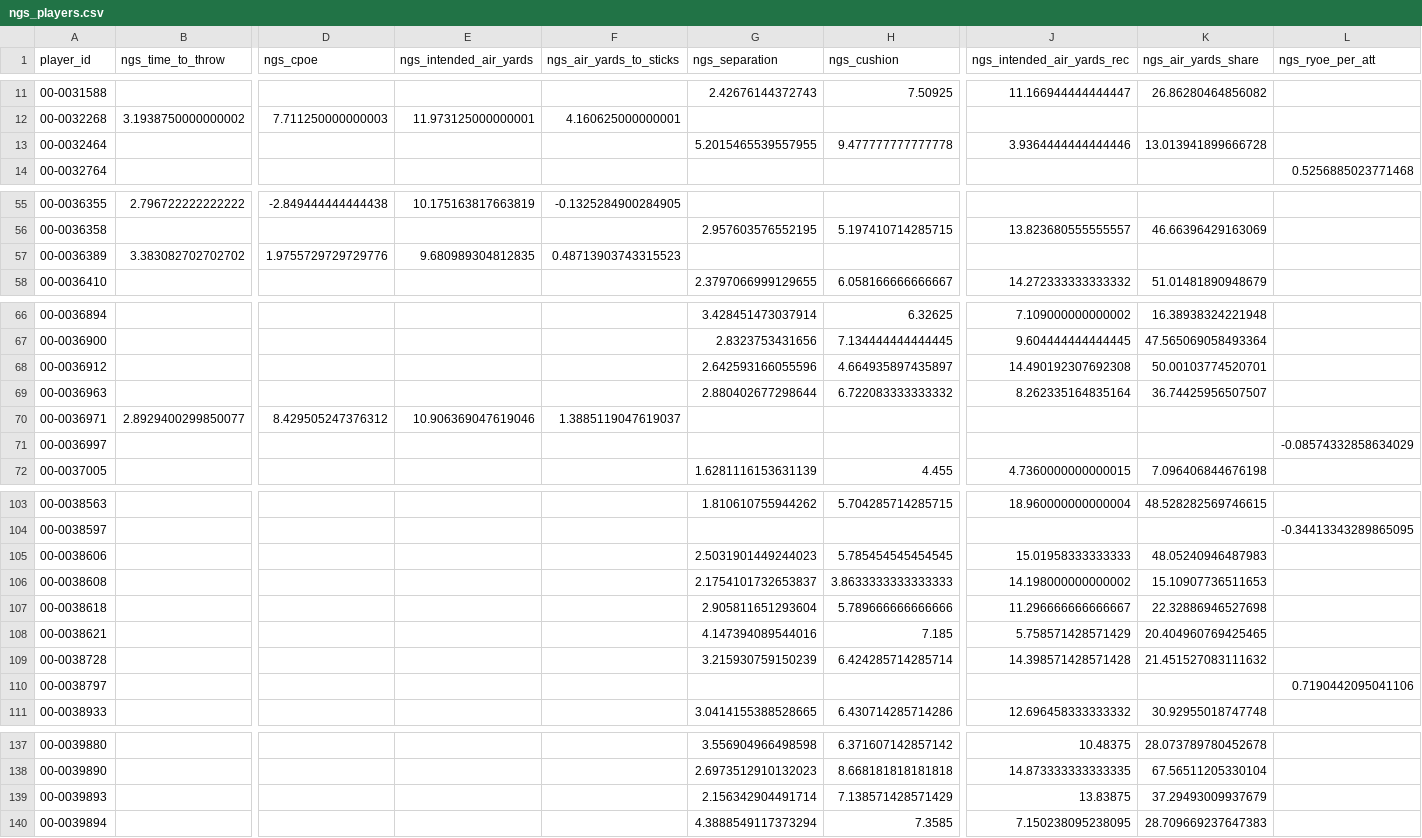
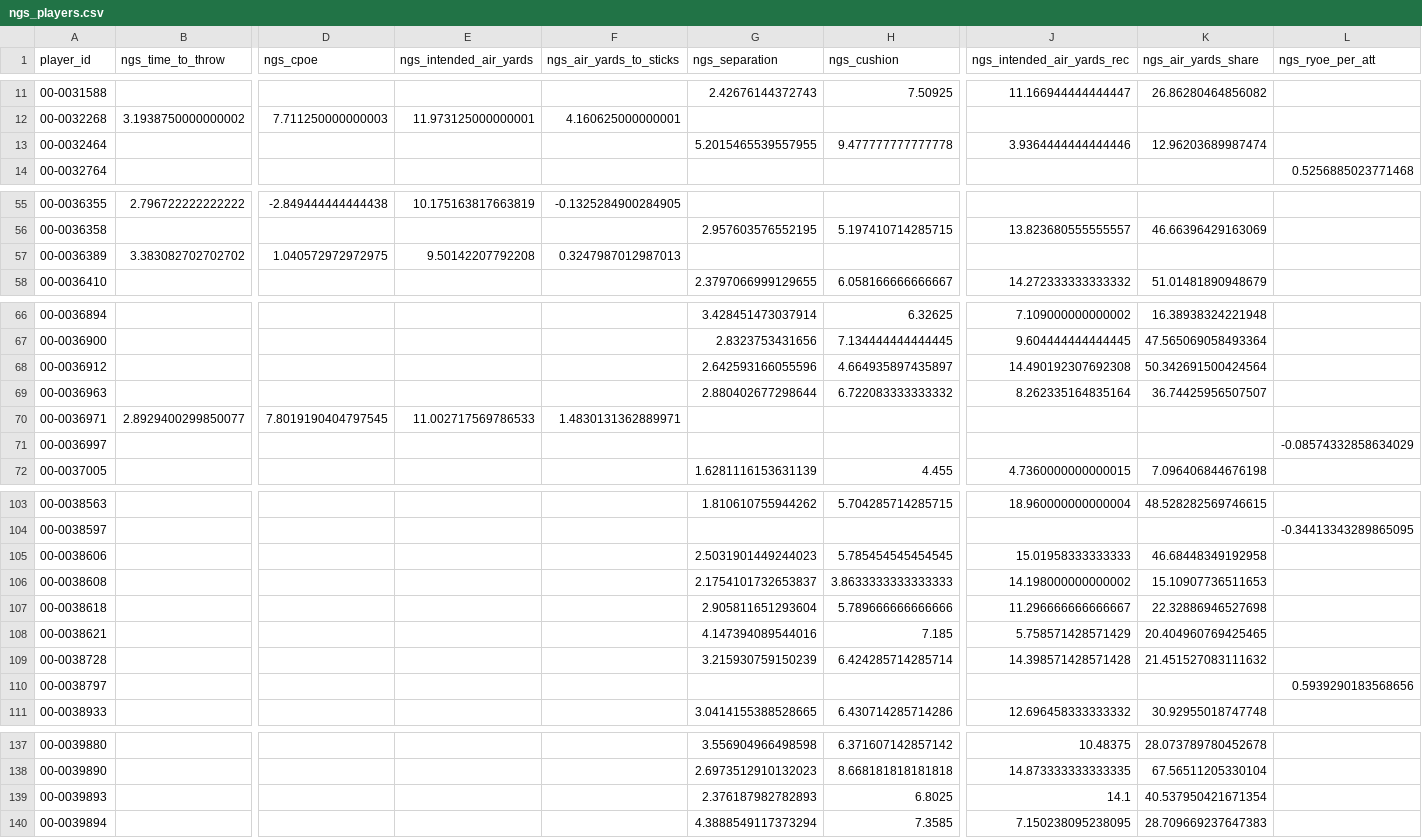
Before and after one commit to SaintYuki/NFL-TD-Model, a CSV file: data/advanced/ngs_players.csv, drawn as a sheet; only a part is shown, gaps mark what is left out; the diff covers the shown part only; the diff names each change by its address in the sheet, - before the commit and + after, or states it on an @@ line.

```diff
--- a/data/advanced/ngs_players.csv
+++ b/data/advanced/ngs_players.csv
-K13 (ngs_air_yards_share): 13.013941899666728
+K13 (ngs_air_yards_share): 12.96203689987474
-D57 (ngs_cpoe): 1.9755729729729776
+D57 (ngs_cpoe): 1.040572972972975
-E57 (ngs_intended_air_yards): 9.680989304812835
+E57 (ngs_intended_air_yards): 9.50142207792208
-F57 (ngs_air_yards_to_sticks): 0.48713903743315523
+F57 (ngs_air_yards_to_sticks): 0.3247987012987013
-K68 (ngs_air_yards_share): 50.00103774520701
+K68 (ngs_air_yards_share): 50.342691500424564
-D70 (ngs_cpoe): 8.429505247376312
+D70 (ngs_cpoe): 7.8019190404797545
-E70 (ngs_intended_air_yards): 10.906369047619046
+E70 (ngs_intended_air_yards): 11.002717569786533
-F70 (ngs_air_yards_to_sticks): 1.3885119047619037
+F70 (ngs_air_yards_to_sticks): 1.4830131362889971
-K105 (ngs_air_yards_share): 48.05240946487983
+K105 (ngs_air_yards_share): 46.68448349192958
-L110 (ngs_ryoe_per_att): 0.7190442095041106
+L110 (ngs_ryoe_per_att): 0.5939290183568656
-G139 (ngs_separation): 2.156342904491714
+G139 (ngs_separation): 2.376187982782893
-H139 (ngs_cushion): 7.138571428571429
+H139 (ngs_cushion): 6.8025
-J139 (ngs_intended_air_yards_rec): 13.83875
+J139 (ngs_intended_air_yards_rec): 14.1
-K139 (ngs_air_yards_share): 37.29493009937679
+K139 (ngs_air_yards_share): 40.537950421671354
```
Also changed, not shown: 2 edited cells elsewhere in this file, data/game_environment.csv, 3 other files.
